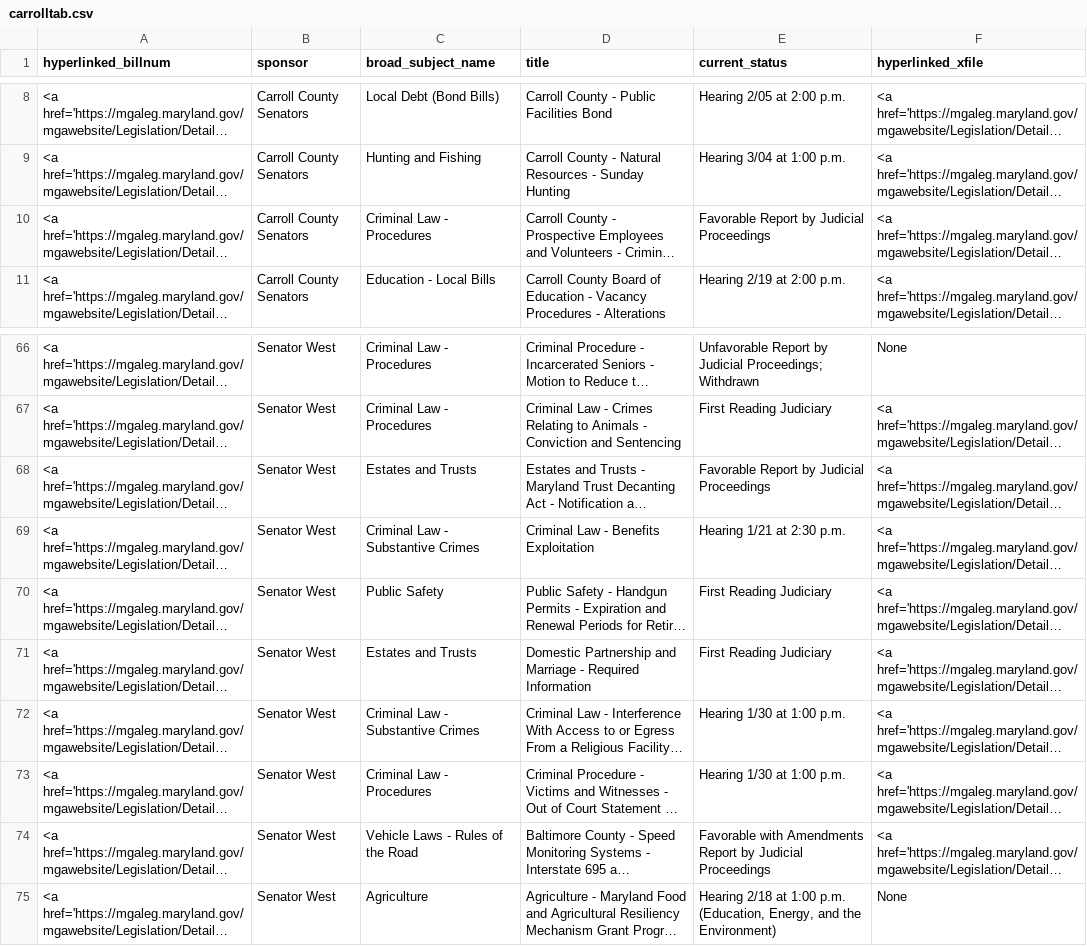
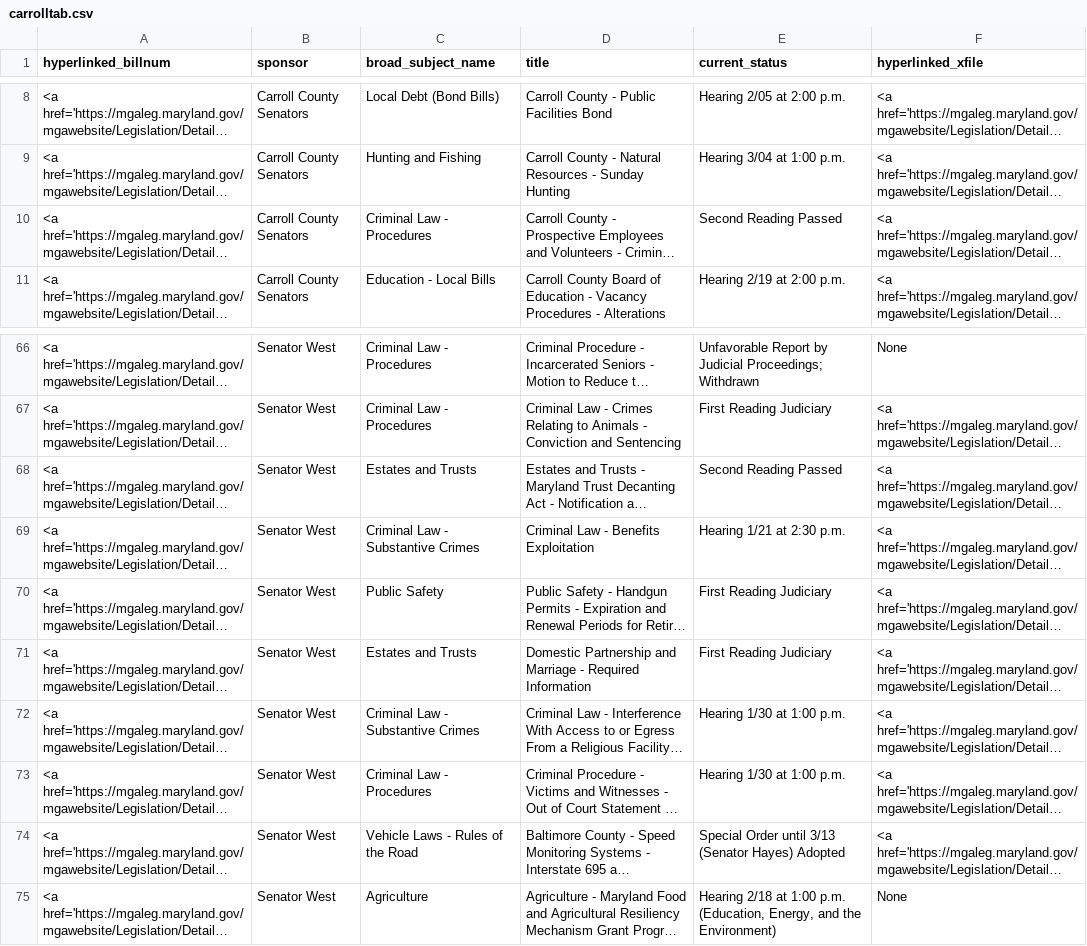
Before and after one commit to Baltimore-Sun/md-ga-bill-tracker, a CSV file: carrolltab.csv, drawn as a sheet; only a part is shown, gaps mark what is left out; long unchanged cells end in …; the diff names each change by its address in the sheet, - before the commit and + after, or states it on an @@ line.

```diff
--- a/carrolltab.csv
+++ b/carrolltab.csv
-E10 (current_status): Favorable Report by Judicial Proceedings
+E10 (current_status): Second Reading Passed
-E68 (current_status): Favorable Report by Judicial Proceedings
+E68 (current_status): Second Reading Passed
-E74 (current_status): Favorable with Amendments Report by Judicial Proceedings
+E74 (current_status): Special Order until 3/13 (Senator Hayes) Adopted
```
Also changed, not shown: aatab.csv, howtab.csv.
